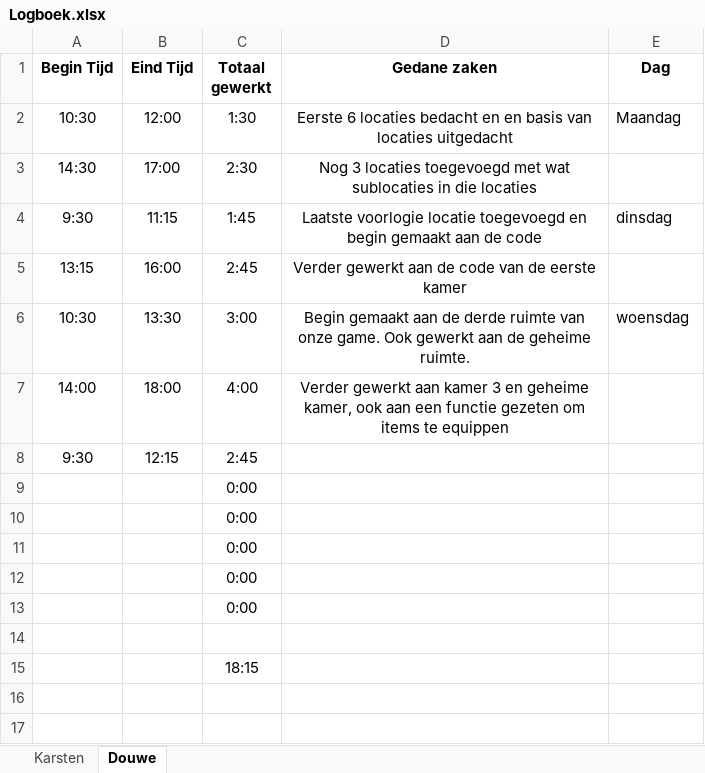
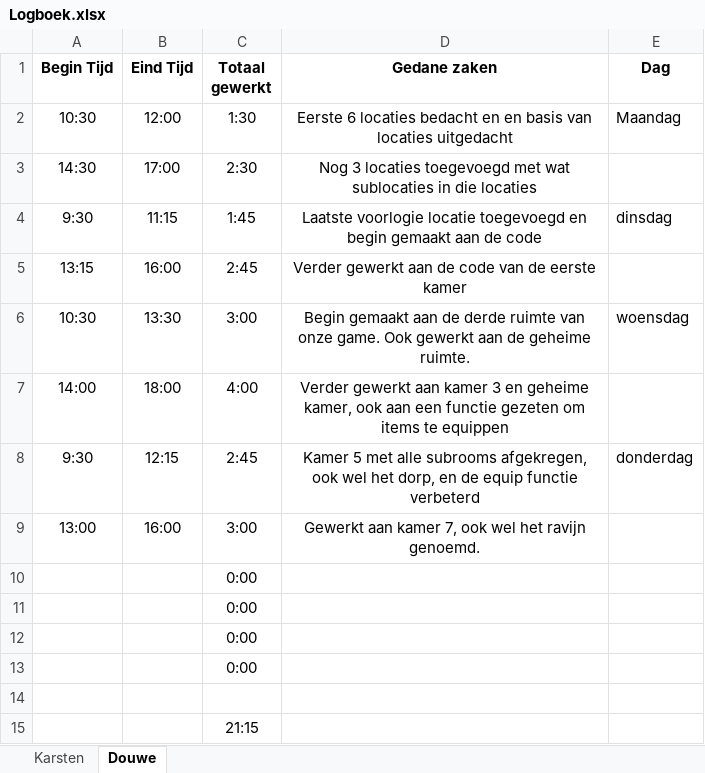
Before and after one commit to Peredurz/TBA, an Excel workbook: Non-Code Files/Logboek.xlsx, sheet Douwe, drawn as a sheet; values as stored, in another font and other column widths than the file's, no borders; removed rows and columns are numbered as before the commit, all else as after; the diff names each change by its address in the sheet, - before the commit and + after, or states it on an @@ line.

```diff
--- a/Non-Code Files/Logboek.xlsx (sheet Douwe)
+++ b/Non-Code Files/Logboek.xlsx (sheet Douwe)
-D8 (Gedane zaken): (empty)
+D8 (Gedane zaken): Kamer 5 met alle subrooms afgekregen, ook wel het dorp, en de equip functie verbeterd
-E8 (Dag): (empty)
+E8 (Dag): donderdag
-row 9:  |  | 0:00
+row 9: 13:00 | 16:00 | 3:00 | Gewerkt aan kamer 7, ook wel het ravijn genoemd.
-C15 (Totaal gewerkt): 18:15
+C15 (Totaal gewerkt): 21:15
```
Also changed, not shown: 1 other file.
